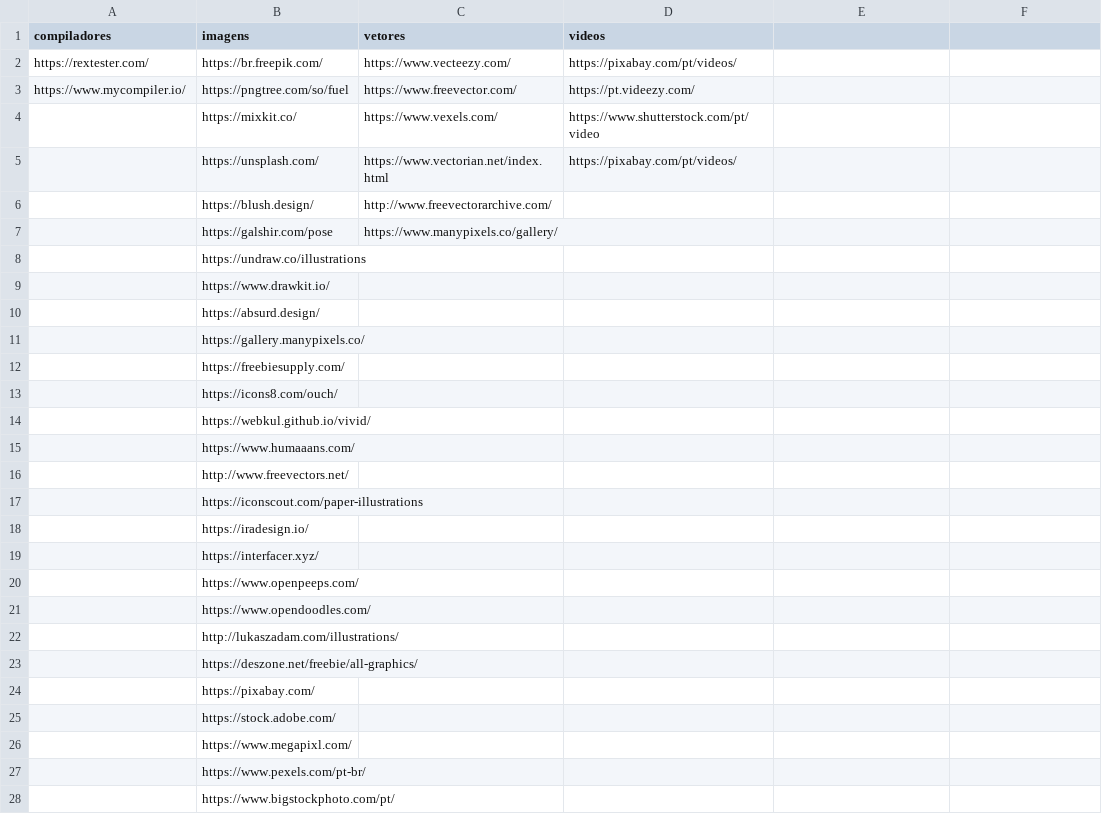
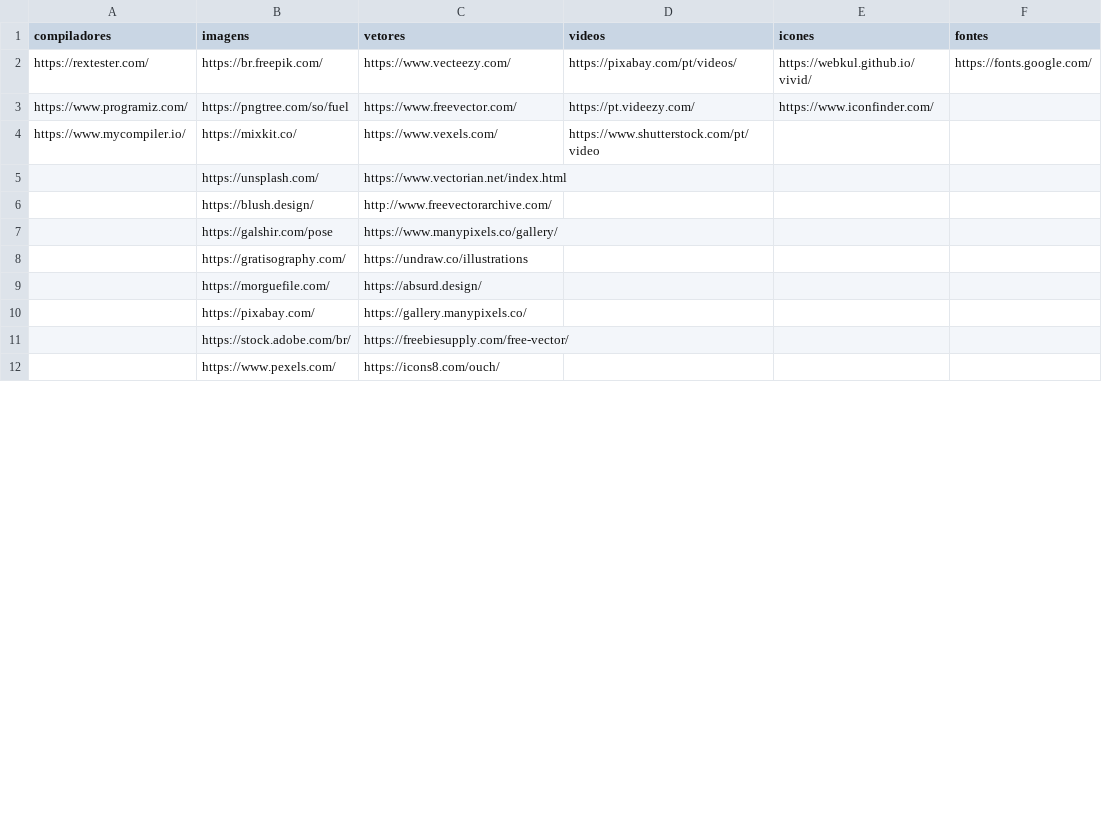
Before and after one commit to leonsp95/caesar-iulius-bot, a CSV file: lista_links.csv, drawn as a sheet; only a part is shown; the diff covers the shown part only.

```diff
--- a/lista_links.csv
+++ b/lista_links.csv
@@ -1,5 +1,5 @@
-compiladores,imagens,vetores,videos
-https://rextester.com/,https://br.freepik.com/,https://www.vecteezy.com/,https://pixabay.com/pt/videos/
-https://www.mycompiler.io/,https://pngtree.com/so/fuel,https://www.freevector.com/,https://pt.videezy.com/
-,https://mixkit.co/,https://www.vexels.com/,https://www.shutterstock.com/pt/video
-,https://unsplash.com/,https://www.vectorian.net/index.html,https://pixabay.com/pt/videos/
+compiladores,imagens,vetores,videos,icones,fontes
+https://rextester.com/,https://br.freepik.com/,https://www.vecteezy.com/,https://pixabay.com/pt/videos/,https://webkul.github.io/vivid/,https://fonts.google.com/
+https://www.programiz.com/,https://pngtree.com/so/fuel,https://www.freevector.com/,https://pt.videezy.com/,https://www.iconfinder.com/,
+https://www.mycompiler.io/,https://mixkit.co/,https://www.vexels.com/,https://www.shutterstock.com/pt/video,,
+,https://unsplash.com/,https://www.vectorian.net/index.html,,,
@@ -8,21 +8,5 @@ https://www.mycompiler.io/,https://pngtree.com/so/fuel,https://www.freevector.co
-,https://undraw.co/illustrations,,
-,https://www.drawkit.io/,,
-,https://absurd.design/,,
-,https://gallery.manypixels.co/,,
-,https://freebiesupply.com/,,
-,https://icons8.com/ouch/,,
-,https://webkul.github.io/vivid/,,
-,https://www.humaaans.com/,,
-,http://www.freevectors.net/,,
-,https://iconscout.com/paper-illustrations,,
-,https://iradesign.io/,,
-,https://interfacer.xyz/,,
-,https://www.openpeeps.com/,,
-,https://www.opendoodles.com/,,
-,http://lukaszadam.com/illustrations/,,
-,https://deszone.net/freebie/all-graphics/,,
-,https://pixabay.com/,,
-,https://stock.adobe.com/,,
-,https://www.megapixl.com/,,
-,https://www.pexels.com/pt-br/,,
-,https://www.bigstockphoto.com/pt/,,
+,https://gratisography.com/,https://undraw.co/illustrations,,,
+,https://morguefile.com/,https://absurd.design/,,,
+,https://pixabay.com/,https://gallery.manypixels.co/,,,
+,https://stock.adobe.com/br/,https://freebiesupply.com/free-vector/,,,
+,https://www.pexels.com/,https://icons8.com/ouch/,,,
```
Also changed, not shown: 4 added rows, 2 removed rows and 5 edited cells elsewhere in this file, 2 other files.
